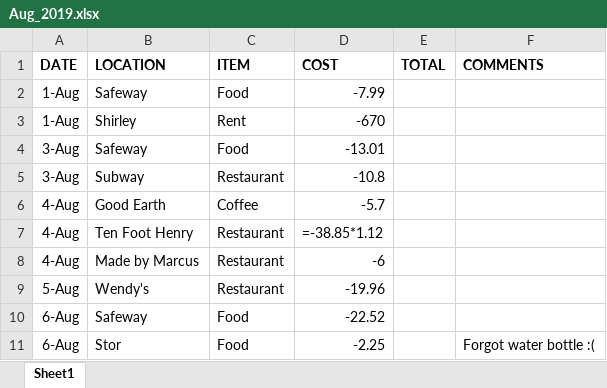
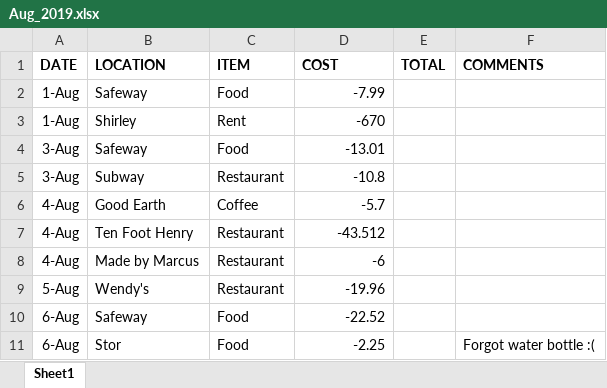
Before and after one commit to aj112358/Finance_Analysis_PowerBI, an Excel workbook: Finance_Data/2019/Aug_2019.xlsx, sheet Sheet1, drawn as a sheet; only a part is shown; values as stored, in another font and other column widths than the file's, no borders; formulas without a stored value are shown as written; the diff names each change by its address in the sheet, - before the commit and + after, or states it on an @@ line.

```diff
--- a/Finance_Data/2019/Aug_2019.xlsx (sheet Sheet1)
+++ b/Finance_Data/2019/Aug_2019.xlsx (sheet Sheet1)
-D7 (COST): =-38.85*1.12
+D7 (COST): -43.512
```
Also changed, not shown: Finance_Data/2019/Jan_2019.xlsx, Finance_Data/2019/July_2019.xlsx, 13 other files.
